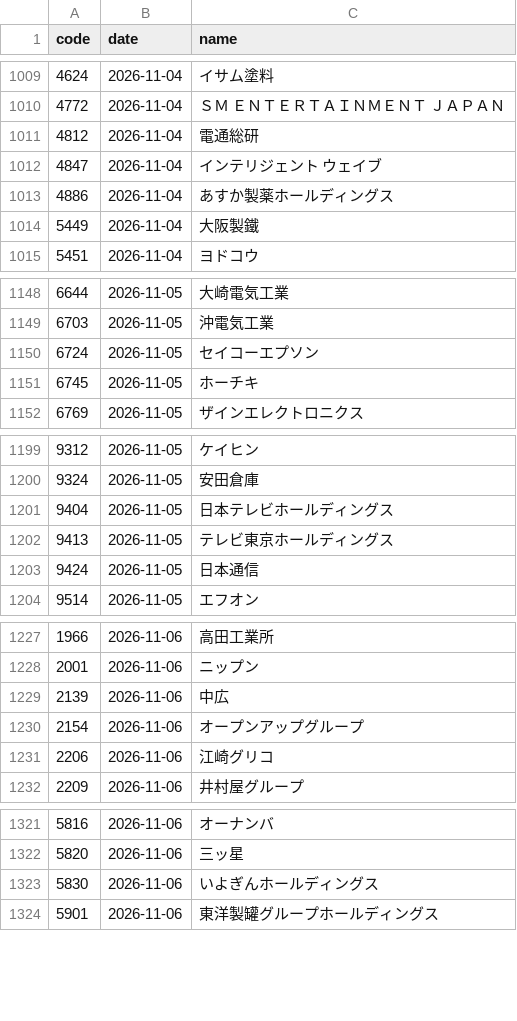
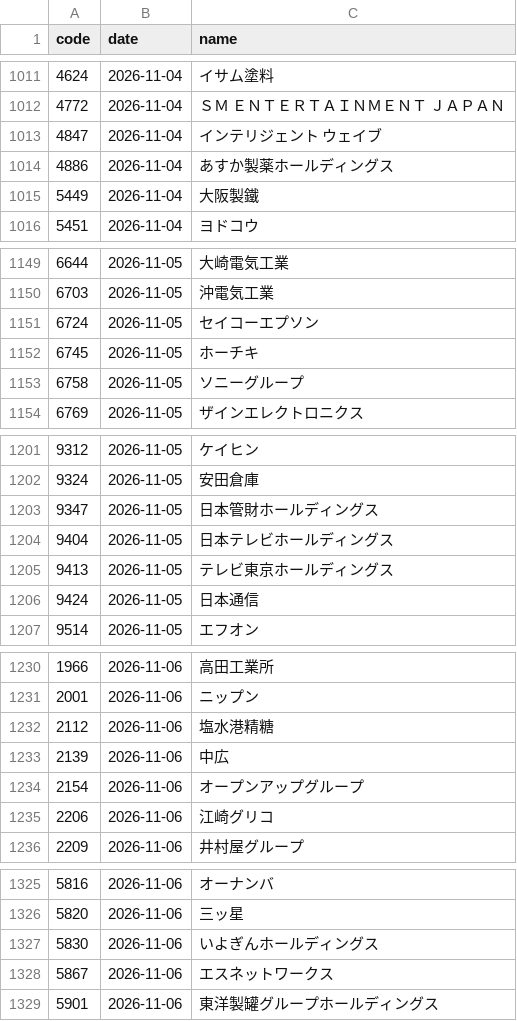
Before and after one commit to kgikgken/stockbotTOM, a CSV file: data/reference/earnings_schedule.csv, drawn as a sheet; only a part is shown, gaps mark what is left out; removed rows and columns are numbered as before the commit, all else as after; the diff covers the shown part only; the diff names each change by its address in the sheet, - before the commit and + after, or states it on an @@ line.

```diff
--- a/data/reference/earnings_schedule.csv
+++ b/data/reference/earnings_schedule.csv
-row 1011: 4812 | 2026-11-04 | 電通総研
+row 1153: 6758 | 2026-11-05 | ソニーグループ
+row 1203: 9347 | 2026-11-05 | 日本管財ホールディングス
+row 1232: 2112 | 2026-11-06 | 塩水港精糖
+row 1328: 5867 | 2026-11-06 | エスネットワークス
```
Also changed, not shown: 20 added rows and 5 removed rows elsewhere in this file, data/reference/delistings.csv, data/universe/latest.csv, 12 other files.
